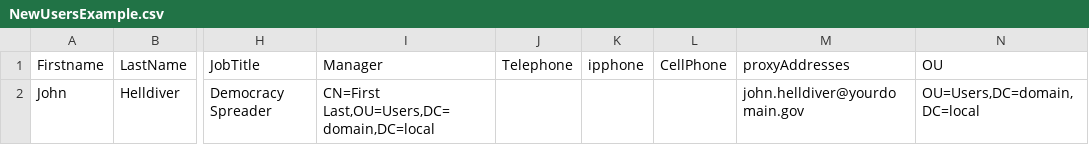
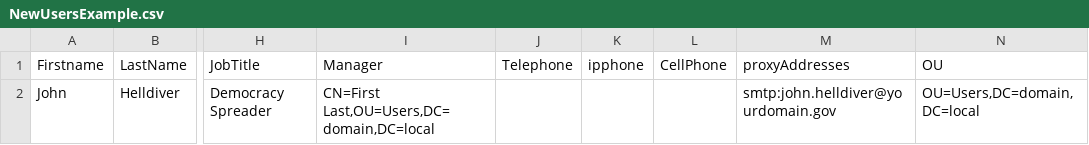
Before and after one commit to sandlin-mhk/ps-add-user-ad-csv, a CSV file: NewUsersExample.csv, drawn as a sheet; only a part is shown, gaps mark what is left out; the diff names each change by its address in the sheet, - before the commit and + after, or states it on an @@ line.

Commit message:
Update NewUsersExample.csv
Added 'smtp:' to the proxy address cell. Without the 'smtp:' the proxy address won't take.

```diff
--- a/NewUsersExample.csv
+++ b/NewUsersExample.csv
-M2 (proxyAddresses): john.helldiver@yourdomain.gov
+M2 (proxyAddresses): smtp:john.helldiver@yourdomain.gov
```
